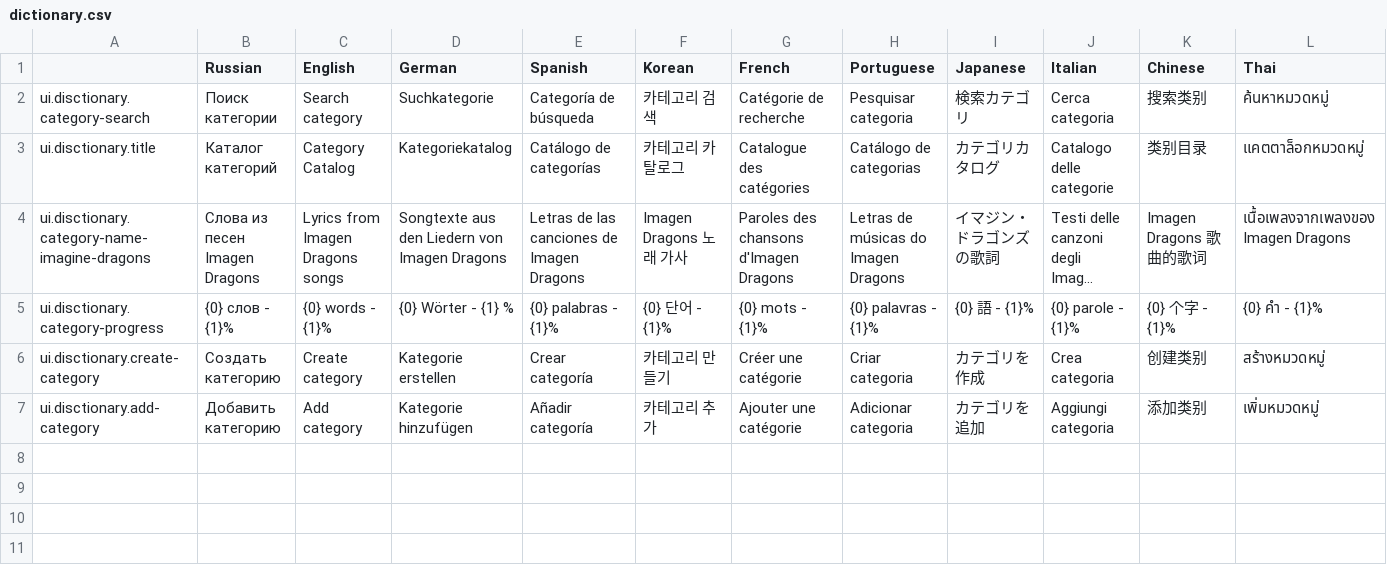
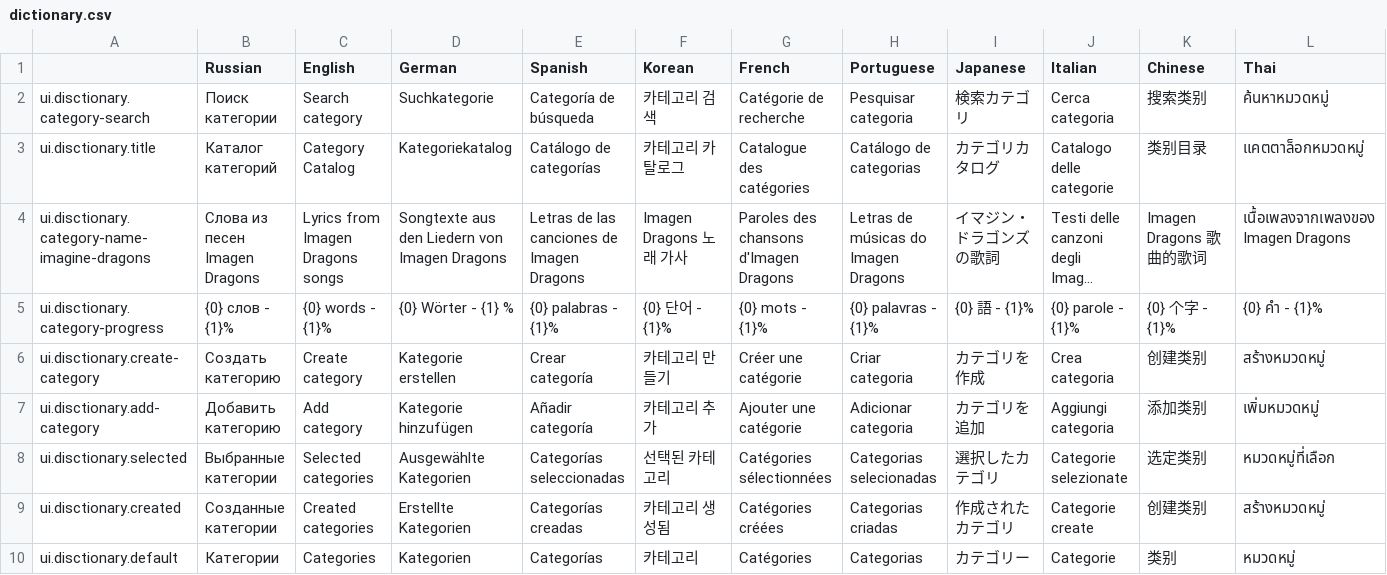
Before and after one commit to hurriCase/interval-ai, a CSV file: Assets/Resources/CustomLocalization/Localization/dictionary.csv, drawn as a sheet; only a part is shown; long unchanged cells end in …; rows hold the shown columns only; the diff names each change by its address in the sheet, - before the commit and + after, or states it on an @@ line.

Commit message:
[fix] default categories

```diff
--- a/Assets/Resources/CustomLocalization/Localization/dictionary.csv
+++ b/Assets/Resources/CustomLocalization/Localization/dictionary.csv
+row 8: ui.disctionary.selected | Выбранные категории | Selected categories | Ausgewählte Kategorien | Categorías seleccionadas | 선택된 카테고리 | Catégories sélectionnées | Categorias selecionadas | 選択したカテゴリ | Categorie selezionate | 选定类别 | หมวดหมู่ที่เลือก
+row 9: ui.disctionary.created | Созданные категории | Created categories | Erstellte Kategorien | Categorías creadas | 카테고리 생성됨 | Catégories créées | Categorias criadas | 作成されたカテゴリ | Categorie create | 创建类别 | สร้างหมวดหมู่
+row 10: ui.disctionary.default | Категории | Categories | Kategorien | Categorías | 카테고리 | Catégories | Categorias | カテゴリー | Categorie | 类别 | หมวดหมู่
```
Also changed, not shown: 32 other files.
